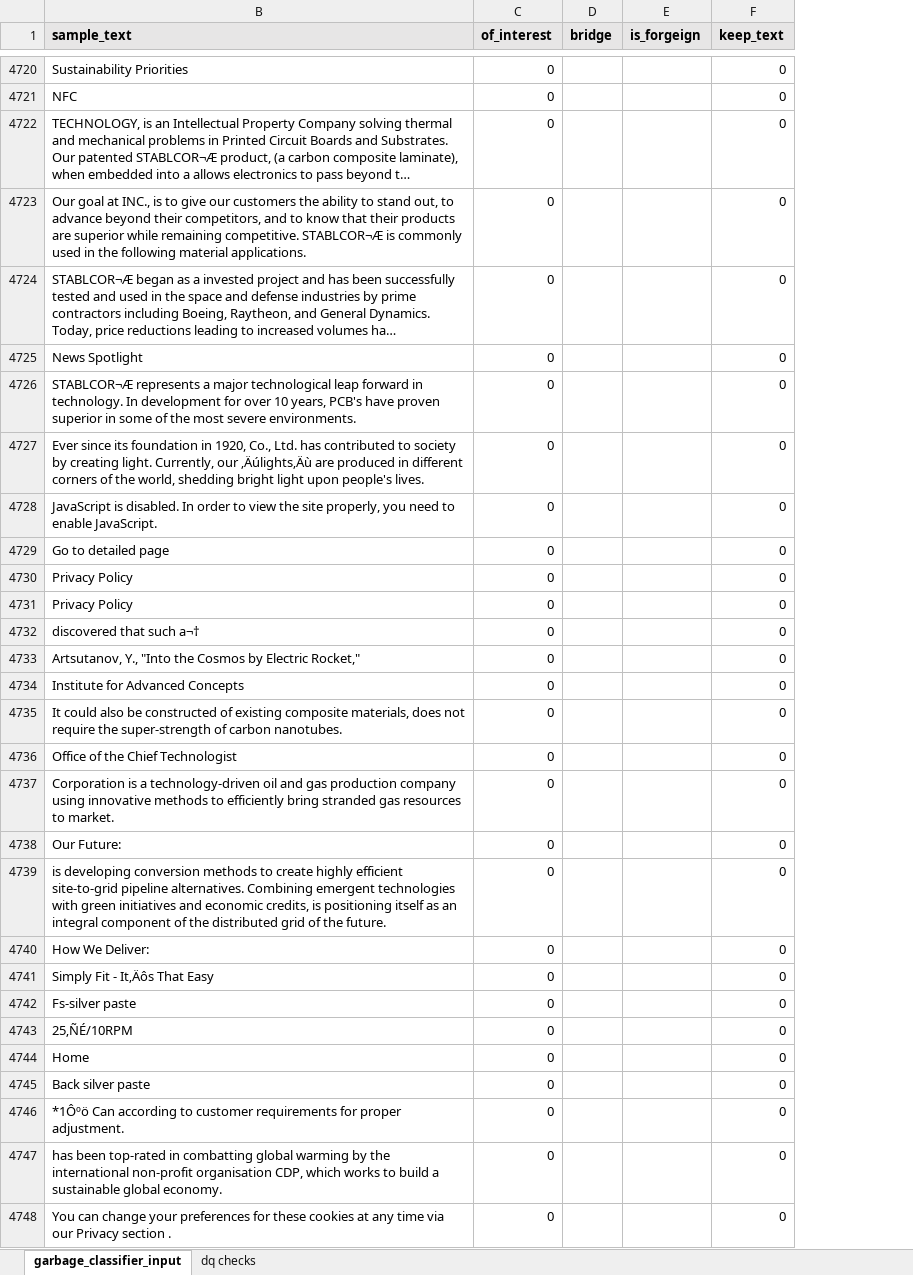
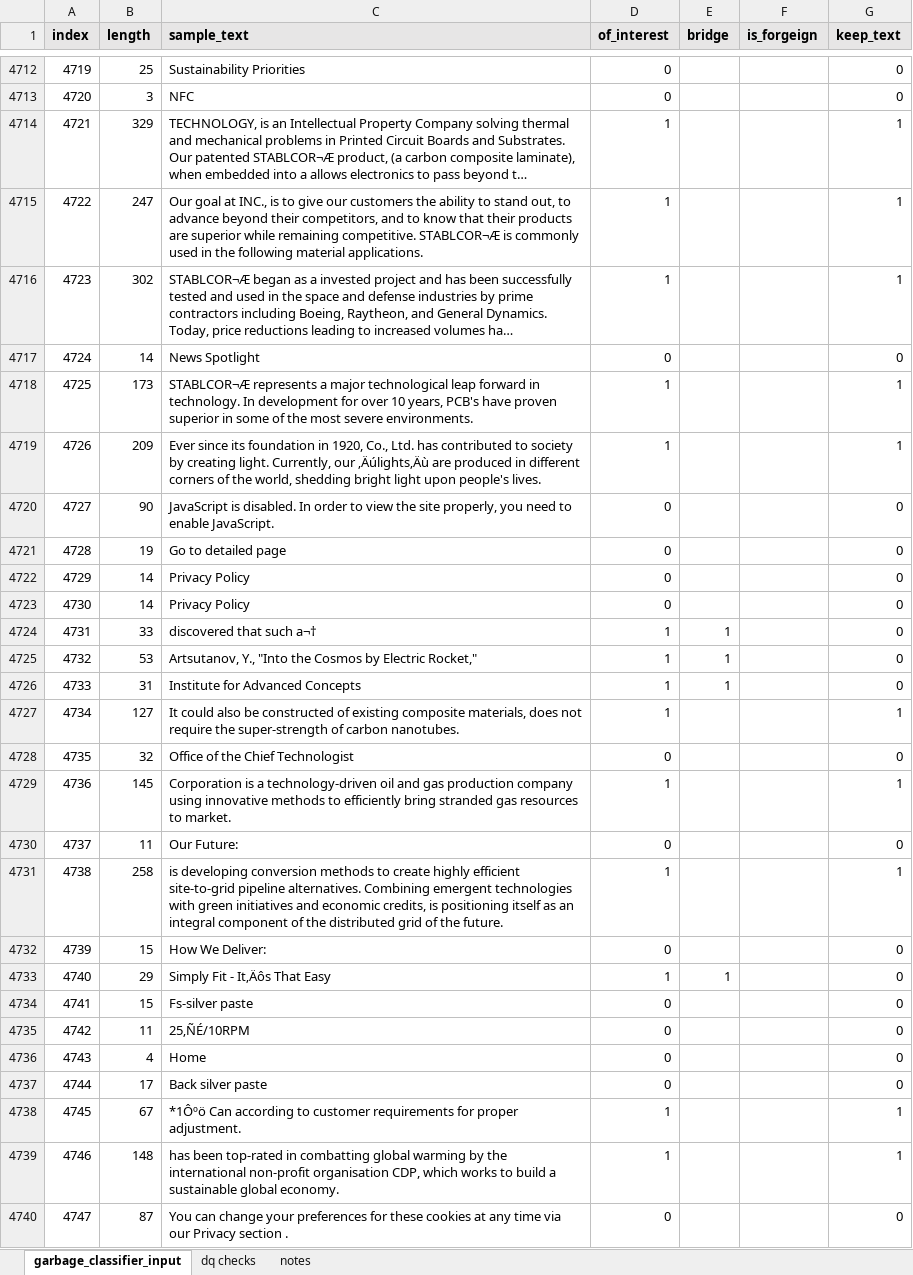
Before and after one commit to euphonic/EAGER, an Excel workbook: data/modeling/garbage/garbage_classifier_input.xlsx, sheet garbage_classifier_input, drawn as a sheet; only a part is shown, gaps mark what is left out; long unchanged cells end in …; values as stored, in another font and other column widths than the file's, no borders; addresses are those after the commit; the diff covers the shown part only; the diff names each change by its address in the sheet, - before the commit and + after, or states it on an @@ line.

Commit message:
finished garbage labeling

```diff
--- a/data/modeling/garbage/garbage_classifier_input.xlsx (sheet garbage_classifier_input)
+++ b/data/modeling/garbage/garbage_classifier_input.xlsx (sheet garbage_classifier_input)
+sheet tab: notes
@@ column A (index) unhidden, rows 4712-4740: 4719 | 4720 | 4721 | 4722 | 4723 | 4724 | 4725 | 4726 | 4727 | 4728 | 4729 | 4730 | 4731 | 4732 | 4733 | 4734 | 4735 | 4736 | 4737 | 4738 | 4739 | 4740 | 4741 | 4742 | 4743 | 4744 | 4745 | 4746 | 4747 @@
+column B (length), rows 4712-4740: 25 | 3 | 329 | 247 | 302 | 14 | 173 | 209 | 90 | 19 | 14 | 14 | 33 | 53 | 31 | 127 | 32 | 145 | 11 | 258 | 15 | 29 | 15 | 11 | 4 | 17 | 67 | 148 | 87
-D4714:D4716 (of_interest): 0
+D4714:D4716 (of_interest): 1
-G4714:G4716 (keep_text): 0
+G4714:G4716 (keep_text): 1
-D4718:D4719 (of_interest): 0
+D4718:D4719 (of_interest): 1
-G4718:G4719 (keep_text): 0
+G4718:G4719 (keep_text): 1
-D4724:D4727 (of_interest): 0
+D4724:D4727 (of_interest): 1
-E4724:E4726 (bridge): (empty)
+E4724:E4726 (bridge): 1
-G4727 (keep_text): 0
+G4727 (keep_text): 1
-D4729 (of_interest): 0
+D4729 (of_interest): 1
-G4729 (keep_text): 0
+G4729 (keep_text): 1
-D4731 (of_interest): 0
+D4731 (of_interest): 1
-G4731 (keep_text): 0
+G4731 (keep_text): 1
-D4733 (of_interest): 0
+D4733 (of_interest): 1
-E4733 (bridge): (empty)
+E4733 (bridge): 1
-D4738:D4739 (of_interest): 0
+D4738:D4739 (of_interest): 1
-G4738:G4739 (keep_text): 0
+G4738:G4739 (keep_text): 1
```
Also changed, not shown: 2 added rows, 15 removed rows, 1713 edited cells and cell formats elsewhere in this sheet, formulas that keep their value, hidden cells, 2 other files.
